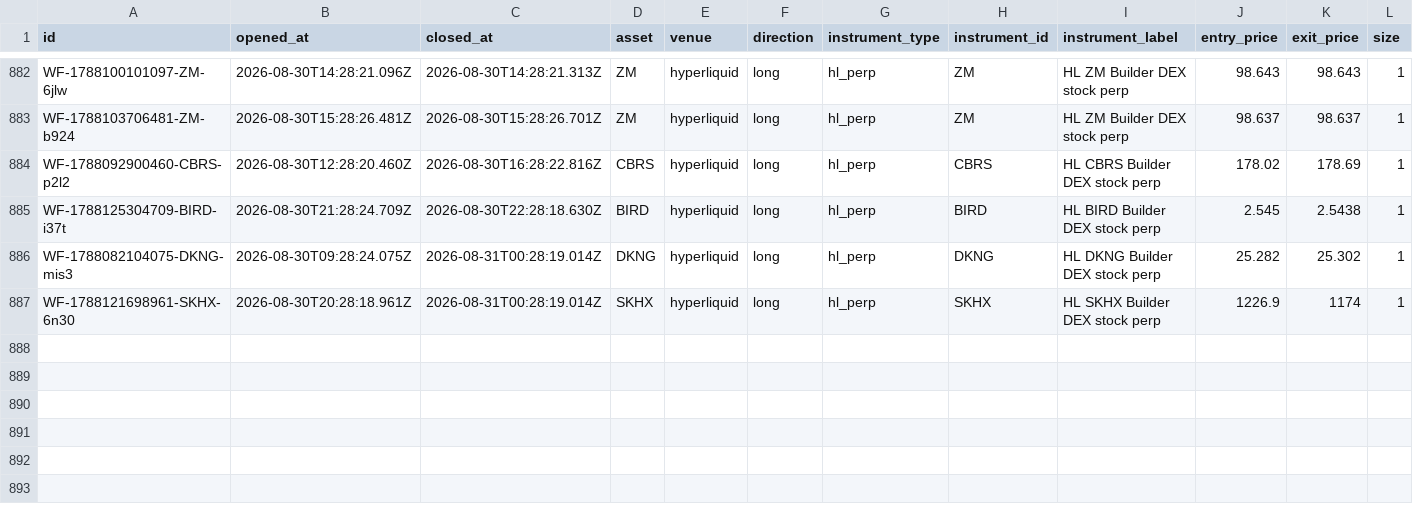
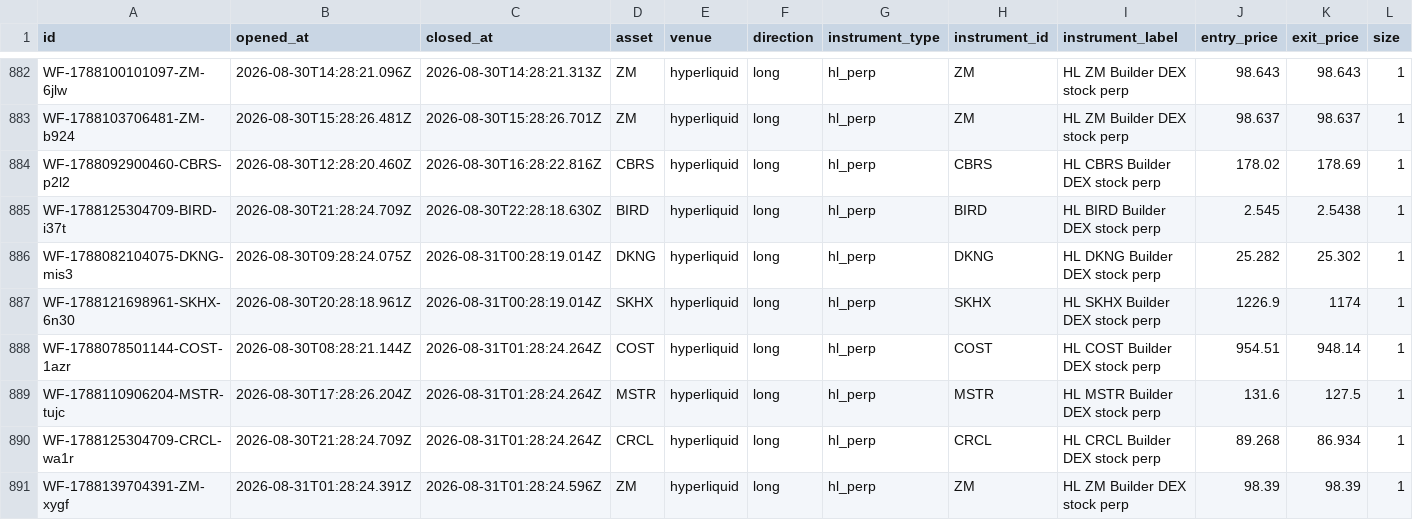
Before and after one commit to virtualwriter/polymarket-trader, a CSV file: data/trades-detailed.csv, drawn as a sheet; only a part is shown, gaps mark what is left out; rows hold the shown columns only; the diff names each change by its address in the sheet, - before the commit and + after, or states it on an @@ line.

Commit message:
scan+trade 2026-08-31-0129

```diff
--- a/data/trades-detailed.csv
+++ b/data/trades-detailed.csv
+row 888: WF-1788078501144-COST-1azr | 2026-08-30T08:28:21.144Z | 2026-08-31T01:28:24.264Z | COST | hyperliquid | long | hl_perp | COST | HL COST Builder DEX stock perp | 954.51 | 948.14 | 1
+row 889: WF-1788110906204-MSTR-tujc | 2026-08-30T17:28:26.204Z | 2026-08-31T01:28:24.264Z | MSTR | hyperliquid | long | hl_perp | MSTR | HL MSTR Builder DEX stock perp | 131.6 | 127.5 | 1
+row 890: WF-1788125304709-CRCL-wa1r | 2026-08-30T21:28:24.709Z | 2026-08-31T01:28:24.264Z | CRCL | hyperliquid | long | hl_perp | CRCL | HL CRCL Builder DEX stock perp | 89.268 | 86.934 | 1
+row 891: WF-1788139704391-ZM-xygf | 2026-08-31T01:28:24.391Z | 2026-08-31T01:28:24.596Z | ZM | hyperliquid | long | hl_perp | ZM | HL ZM Builder DEX stock perp | 98.39 | 98.39 | 1
```
Also changed, not shown: data/daily-macro.csv, relative-value/cross_venue_relative_value.csv, 13 other files.
